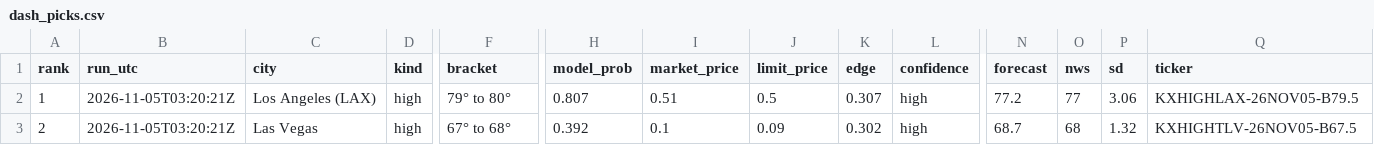
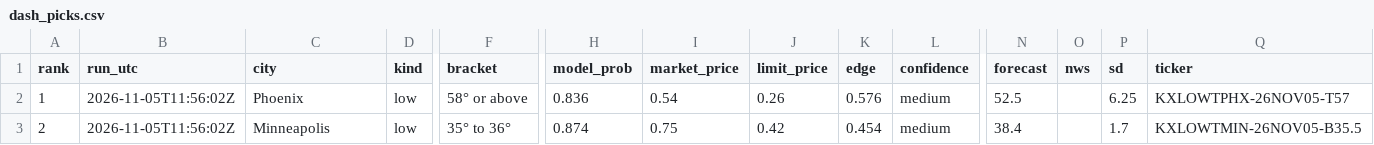
Before and after one commit to leosb16/kalshi-weather, a CSV file: results/dash_picks.csv, drawn as a sheet; only a part is shown, gaps mark what is left out; the diff covers the shown part only; the diff names each change by its address in the sheet, - before the commit and + after, or states it on an @@ line.

```diff
--- a/results/dash_picks.csv
+++ b/results/dash_picks.csv
-B2:B3 (run_utc): 2026-11-05T03:20:21Z
+B2:B3 (run_utc): 2026-11-05T11:56:02Z
-C2 (city): Los Angeles (LAX)
+C2 (city): Phoenix
-D2:D3 (kind): high
+D2:D3 (kind): low
-F2 (bracket): 79° to 80°
+F2 (bracket): 58° or above
-H2 (model_prob): 0.807
+H2 (model_prob): 0.836
-I2 (market_price): 0.51
+I2 (market_price): 0.54
-J2 (limit_price): 0.5
+J2 (limit_price): 0.26
-K2 (edge): 0.307
+K2 (edge): 0.576
-L2:L3 (confidence): high
+L2:L3 (confidence): medium
-N2 (forecast): 77.2
+N2 (forecast): 52.5
-O2 (nws): 77
+O2 (nws): (empty)
-P2 (sd): 3.06
+P2 (sd): 6.25
-Q2 (ticker): KXHIGHLAX-26NOV05-B79.5
+Q2 (ticker): KXLOWTPHX-26NOV05-T57
-C3 (city): Las Vegas
+C3 (city): Minneapolis
-F3 (bracket): 67° to 68°
+F3 (bracket): 35° to 36°
-H3 (model_prob): 0.392
+H3 (model_prob): 0.874
-I3 (market_price): 0.1
+I3 (market_price): 0.75
-J3 (limit_price): 0.09
+J3 (limit_price): 0.42
-K3 (edge): 0.302
+K3 (edge): 0.454
-N3 (forecast): 68.7
+N3 (forecast): 38.4
-O3 (nws): 68
+O3 (nws): (empty)
-P3 (sd): 1.32
+P3 (sd): 1.7
-Q3 (ticker): KXHIGHTLV-26NOV05-B67.5
+Q3 (ticker): KXLOWTMIN-26NOV05-B35.5
```
Also changed, not shown: 74 edited cells elsewhere in this file, results/dash_markets.csv, results/picks.csv, 3 other files.
